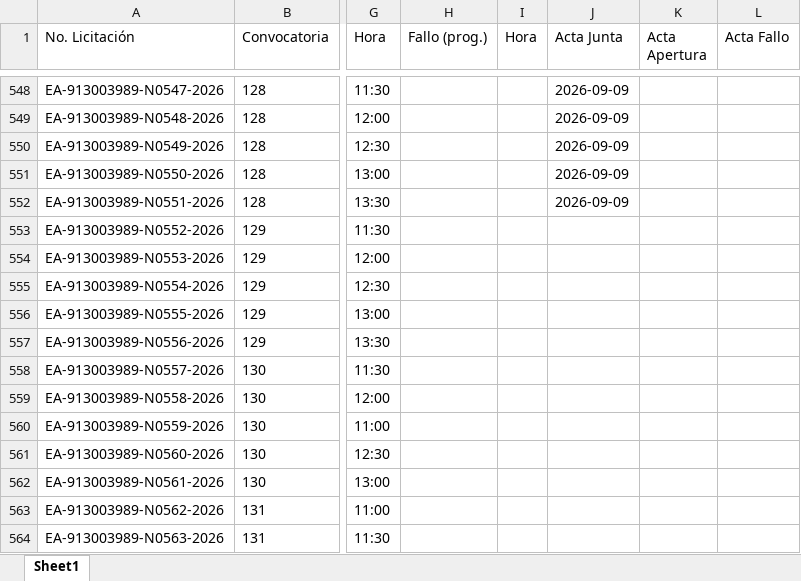
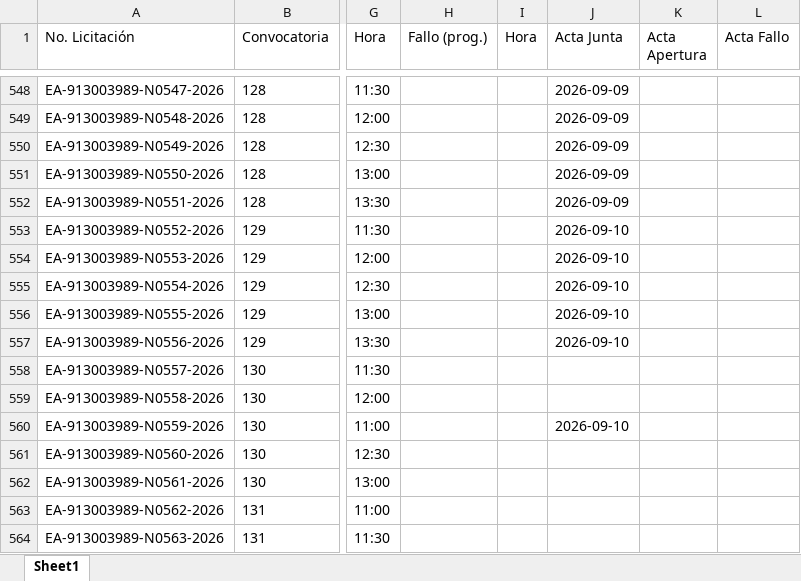
Before and after one commit to aleexroldaansftw/monitorlicitaciones, an Excel workbook: data/licitaciones.xlsx, sheet Sheet1, drawn as a sheet; only a part is shown, gaps mark what is left out; values as stored, in another font and other column widths than the file's, no borders; the diff covers the shown part only; the diff names each change by its address in the sheet, - before the commit and + after, or states it on an @@ line.

```diff
--- a/data/licitaciones.xlsx (sheet Sheet1)
+++ b/data/licitaciones.xlsx (sheet Sheet1)
-J553:J557 (Acta Junta): (empty)
+J553:J557 (Acta Junta): 2026-09-10
-J560 (Acta Junta): (empty)
+J560 (Acta Junta): 2026-09-10
```
Also changed, not shown: 4 added rows and 14 edited cells elsewhere in this sheet, 6 other files.
